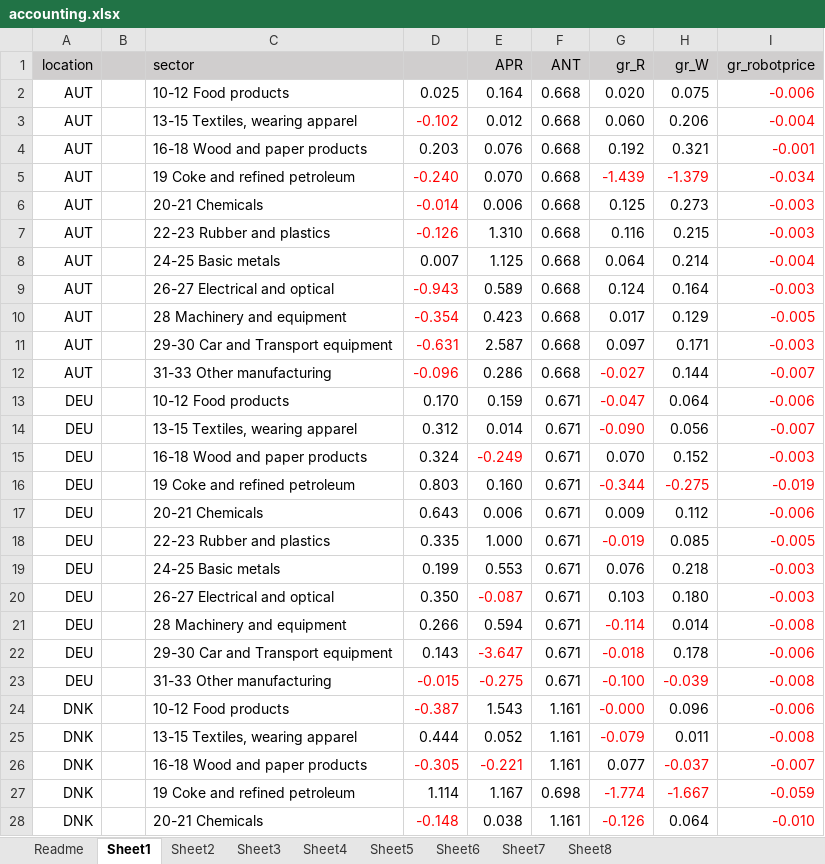
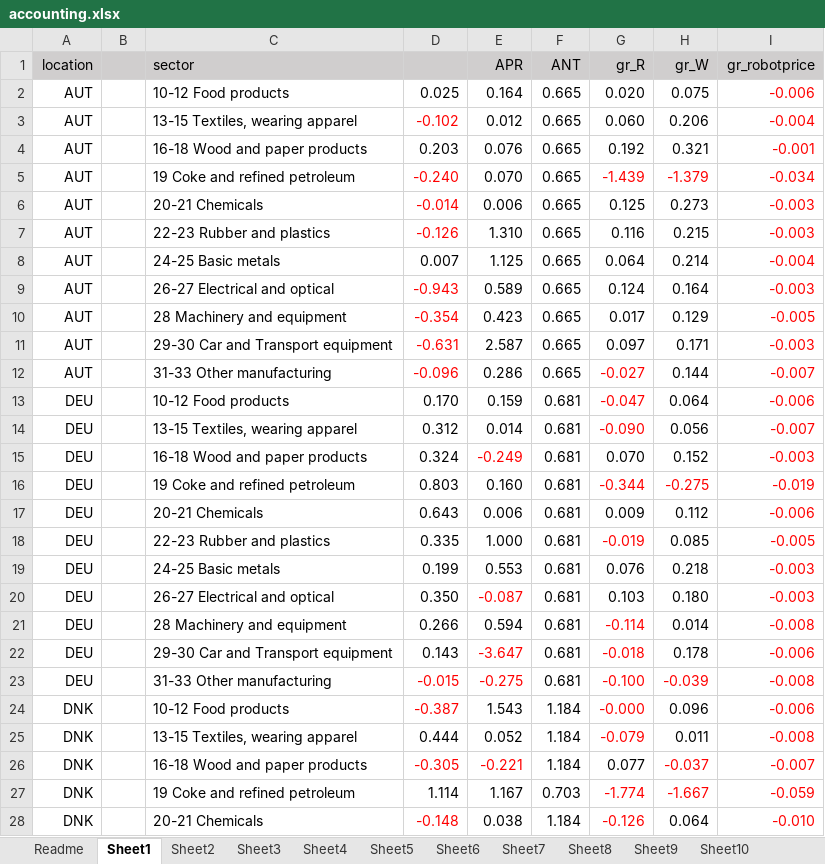
Before and after one commit to jayjeo/public, an Excel workbook: Laborshare/accounting.xlsx, sheet Sheet1, drawn as a sheet; only a part is shown; values as stored, in another font and other column widths than the file's, no borders; charts and pictures and conditional formats not drawn; the diff covers the shown part only; the diff names each change by its address in the sheet, - before the commit and + after, or states it on an @@ line.

```diff
--- a/Laborshare/accounting.xlsx (sheet Sheet1)
+++ b/Laborshare/accounting.xlsx (sheet Sheet1)
+sheet tab: Sheet9
+sheet tab: Sheet10
-F2:F12 (ANT): 0.668
+F2:F12 (ANT): 0.665
-F13:F23 (ANT): 0.671
+F13:F23 (ANT): 0.681
-F24:F26 (ANT): 1.161
+F24:F26 (ANT): 1.184
-F27 (ANT): 0.698
+F27 (ANT): 0.703
-F28 (ANT): 1.161
+F28 (ANT): 1.184
```
Also changed, not shown: 2 removed rows and 71 edited cells elsewhere in this sheet, sheet Sheet2, sheet Sheet4, sheet Sheet3, sheet Sheet8, sheet Sheet6, sheet Readme, 2 more sheets, other sheet tabs, charts or pictures.
